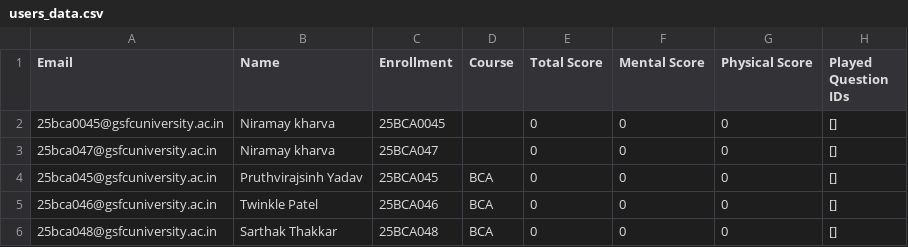
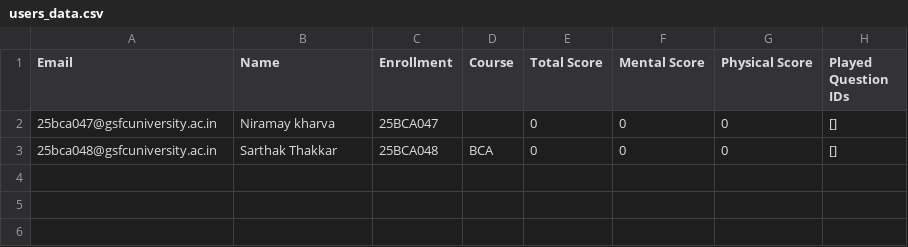
Before and after one commit to niramay-png/game-tm, a CSV file: game tm/users_data.csv, drawn as a sheet.

Commit message:
Add files via upload

```diff
--- a/game tm/users_data.csv
+++ b/game tm/users_data.csv
@@ -1,6 +1,3 @@
 Email,Name,Enrollment,Course,Total Score,Mental Score,Physical Score,Played Question IDs
-25bca0045@gsfcuniversity.ac.in,Niramay kharva,25BCA0045,,0,0,0,[]
 25bca047@gsfcuniversity.ac.in,Niramay kharva,25BCA047,,0,0,0,[]
-25bca045@gsfcuniversity.ac.in,Pruthvirajsinh Yadav,25BCA045,BCA,0,0,0,[]
-25bca046@gsfcuniversity.ac.in,Twinkle Patel,25BCA046,BCA,0,0,0,[]
 25bca048@gsfcuniversity.ac.in,Sarthak Thakkar,25BCA048,BCA,0,0,0,[]
```
